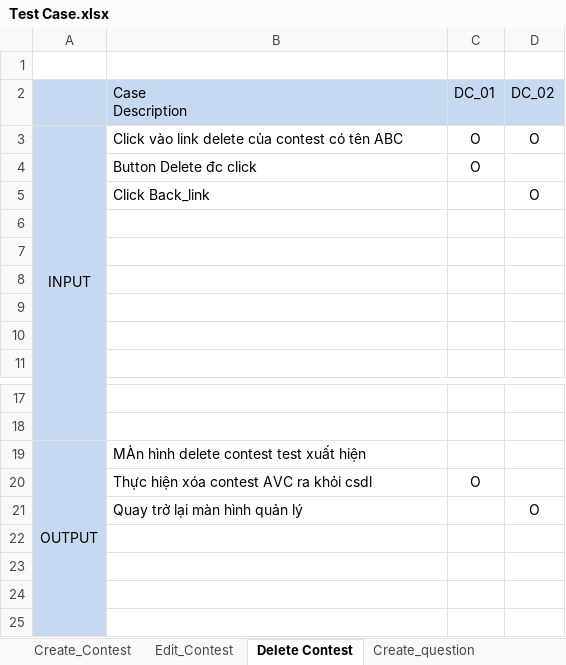
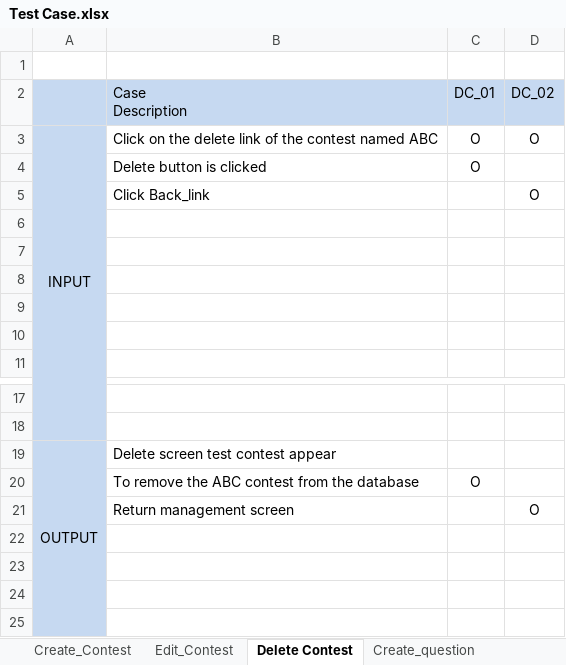
Before and after one commit to hieu292/dt-online-judge, an Excel workbook: Delivers/Test Case.xlsx, sheet Delete Contest, drawn as a sheet; only a part is shown, gaps mark what is left out; values as stored, in another font and other column widths than the file's, no borders; the diff names each change by its address in the sheet, - before the commit and + after, or states it on an @@ line.

```diff
--- a/Delivers/Test Case.xlsx (sheet Delete Contest)
+++ b/Delivers/Test Case.xlsx (sheet Delete Contest)
-B3: Click vào link delete của contest có tên ABC
+B3: Click on the delete link of the contest named ABC
-B4: Button Delete đc click
+B4: Delete button is clicked
-B19: MÀn hình delete contest test xuất hiện
+B19: Delete screen test contest appear
-B20: Thực hiện xóa contest AVC ra khỏi csdl
+B20: To remove the ABC contest from the database
-B21: Quay trở lại màn hình quản lý
+B21: Return management screen
```
Also changed, not shown: sheet Edit_Contest, sheet Create_Contest, sheet Create_question, sheet Edit _Question, 3 other files.
